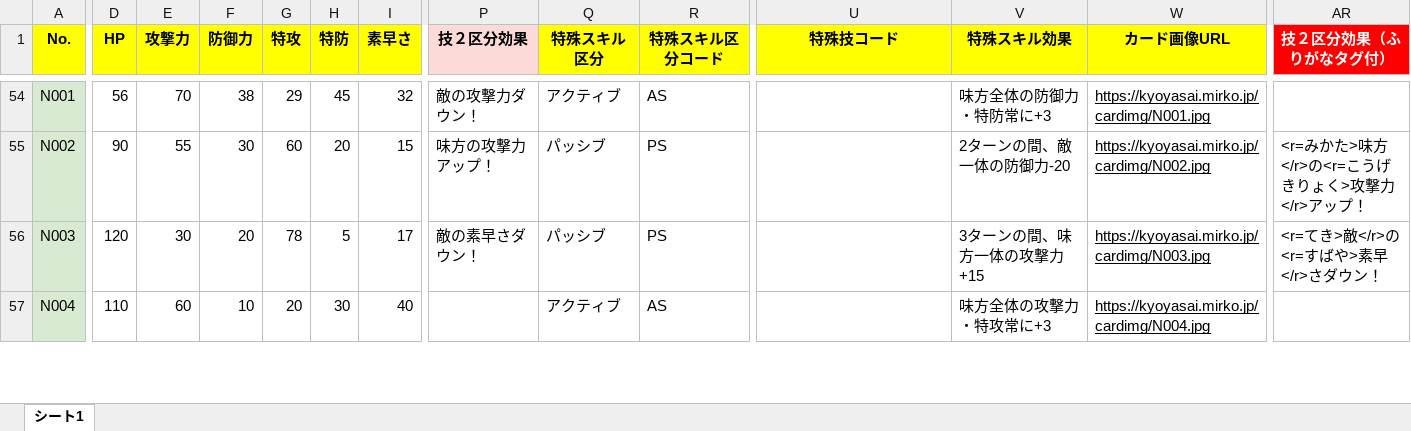
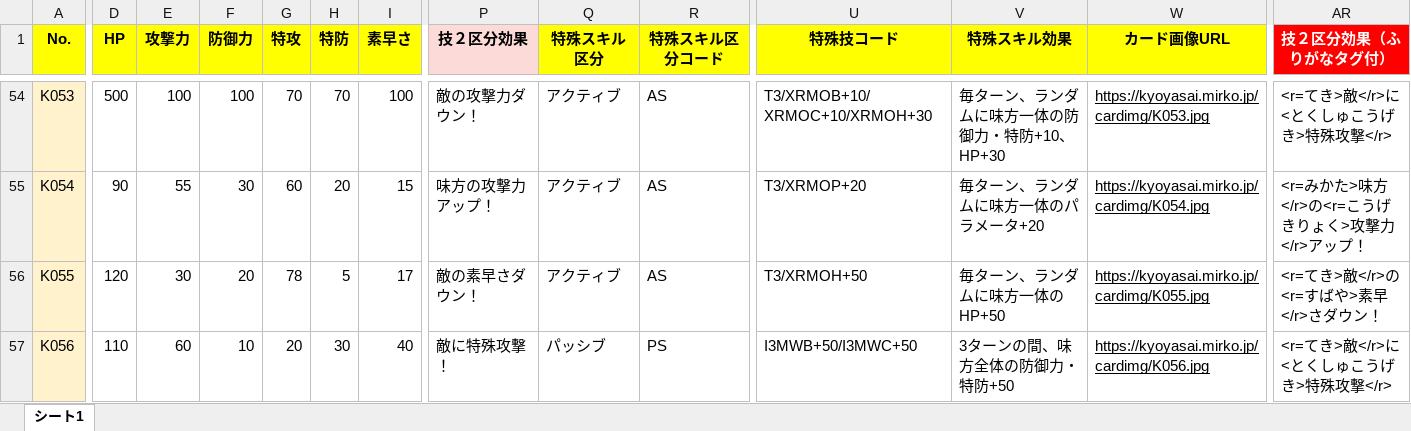
Before and after one commit to MasahiroHayashi/kyoyasai, an Excel workbook: data/yasai.xlsx, sheet シート1, drawn as a sheet; only a part is shown, gaps mark what is left out; values as stored, in another font and other column widths than the file's, no borders; charts and pictures not drawn; the diff covers the shown part only; the diff names each change by its address in the sheet, - before the commit and + after, or states it on an @@ line.

```diff
--- a/data/yasai.xlsx (sheet シート1)
+++ b/data/yasai.xlsx (sheet シート1)
-A54 (No.): N001
+A54 (No.): K053
-A54:A57 fill: #D9EAD3
+A54:A57 fill: #FFF2CC
-D54 (HP): 56
+D54 (HP): 500
-E54 (攻撃力): 70
+E54 (攻撃力): 100
-F54 (防御力): 38
+F54 (防御力): 100
-G54 (特攻): 29
+G54 (特攻): 70
-H54 (特防): 45
+H54 (特防): 70
-I54 (素早さ): 32
+I54 (素早さ): 100
-U54 (特殊技コード): (empty)
+U54 (特殊技コード): T3/XRMOB+10/XRMOC+10/XRMOH+30
-V54 (特殊スキル効果): 味方全体の防御力・特防常に+3
+V54 (特殊スキル効果): 毎ターン、ランダムに味方一体の防御力・特防+10、HP+30
-W54 (カード画像URL): https://kyoyasai.mirko.jp/cardimg/N001.jpg
+W54 (カード画像URL): https://kyoyasai.mirko.jp/cardimg/K053.jpg
-AR54 (技２区分効果（ふりがなタグ付）): (empty)
+AR54 (技２区分効果（ふりがなタグ付）): <r=てき>敵</r>に<とくしゅこうげき>特殊攻撃</r>
-A55 (No.): N002
+A55 (No.): K054
-Q55:Q56 (特殊スキル区分): パッシブ
+Q55:Q56 (特殊スキル区分): アクティブ
-R55:R56 (特殊スキル区分コード): PS
+R55:R56 (特殊スキル区分コード): AS
-U55 (特殊技コード): (empty)
+U55 (特殊技コード): T3/XRMOP+20
-V55 (特殊スキル効果): 2ターンの間、敵一体の防御力-20
+V55 (特殊スキル効果): 毎ターン、ランダムに味方一体のパラメータ+20
-W55 (カード画像URL): https://kyoyasai.mirko.jp/cardimg/N002.jpg
+W55 (カード画像URL): https://kyoyasai.mirko.jp/cardimg/K054.jpg
-A56 (No.): N003
+A56 (No.): K055
-U56 (特殊技コード): (empty)
+U56 (特殊技コード): T3/XRMOH+50
-V56 (特殊スキル効果): 3ターンの間、味方一体の攻撃力+15
+V56 (特殊スキル効果): 毎ターン、ランダムに味方一体のHP+50
-W56 (カード画像URL): https://kyoyasai.mirko.jp/cardimg/N003.jpg
+W56 (カード画像URL): https://kyoyasai.mirko.jp/cardimg/K055.jpg
-A57 (No.): N004
+A57 (No.): K056
-P57 (技２区分効果): (empty)
+P57 (技２区分効果): 敵に特殊攻撃！
-Q57 (特殊スキル区分): アクティブ
+Q57 (特殊スキル区分): パッシブ
-R57 (特殊スキル区分コード): AS
+R57 (特殊スキル区分コード): PS
-U57 (特殊技コード): (empty)
+U57 (特殊技コード): I3MWB+50/I3MWC+50
-V57 (特殊スキル効果): 味方全体の攻撃力・特攻常に+3
+V57 (特殊スキル効果): 3ターンの間、味方全体の防御力・特防+50
-W57 (カード画像URL): https://kyoyasai.mirko.jp/cardimg/N004.jpg
+W57 (カード画像URL): https://kyoyasai.mirko.jp/cardimg/K056.jpg
-AR57 (技２区分効果（ふりがなタグ付）): (empty)
+AR57 (技２区分効果（ふりがなタグ付）): <r=てき>敵</r>に<とくしゅこうげき>特殊攻撃</r>
```
Also changed, not shown: 1 added row, 167 edited cells and cell formats elsewhere in this sheet, charts or pictures, yasaiLOD/野菜LOD作成マクロ.xlsm, 28 other files.
